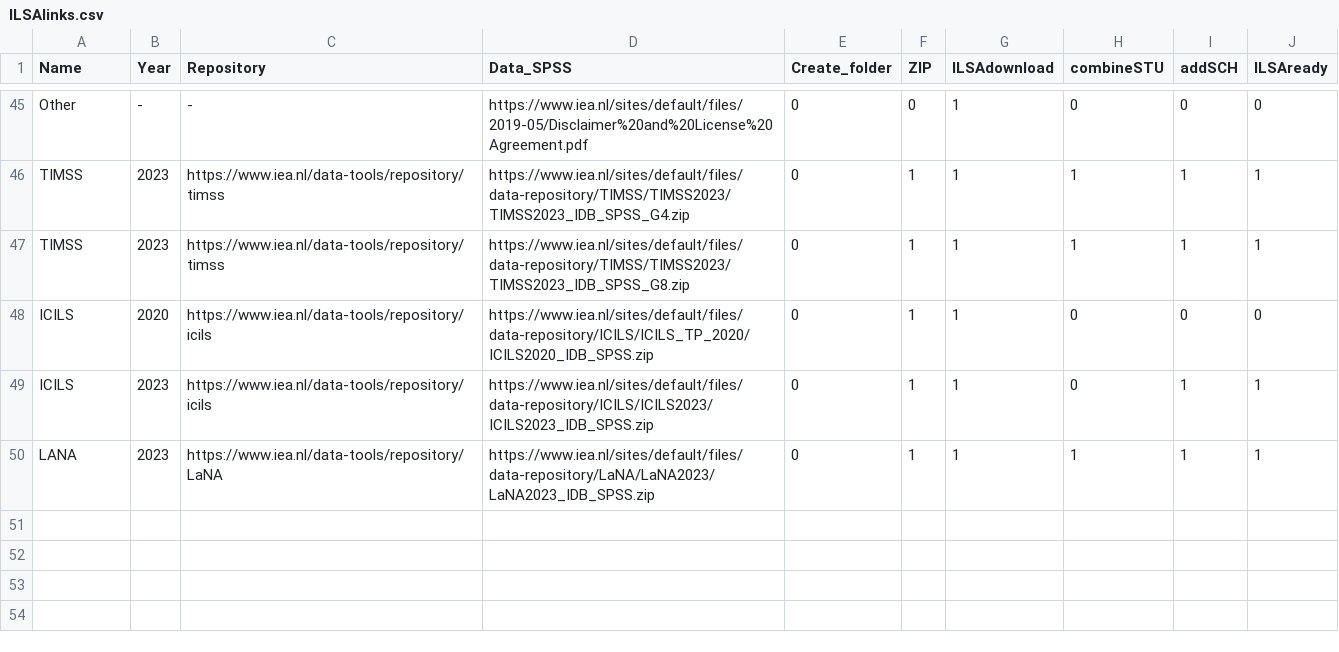
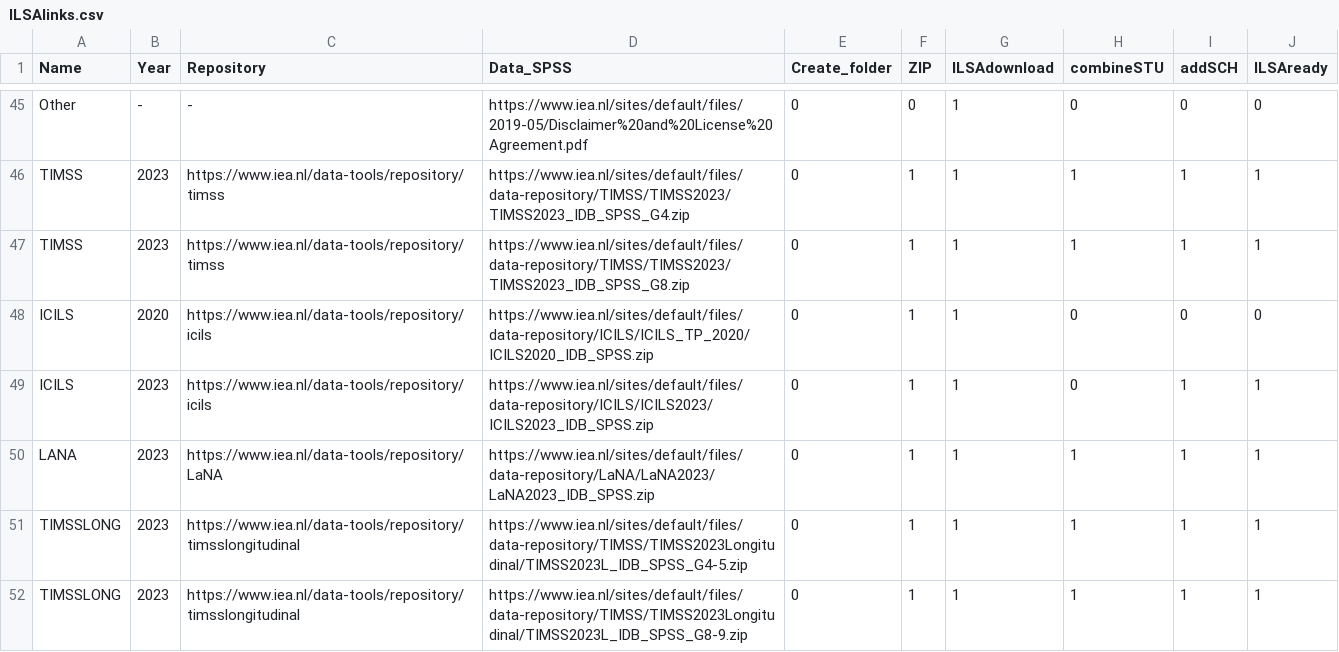
Before and after one commit to dopatendo/ILSAmerge, a CSV file: data/ILSAlinks.csv, drawn as a sheet; only a part is shown, gaps mark what is left out.

```diff
--- a/data/ILSAlinks.csv
+++ b/data/ILSAlinks.csv
@@ -50 +50,3 @@
 "LANA","2023","https://www.iea.nl/data-tools/repository/LaNA","https://www.iea.nl/sites/default/files/data-repository/LaNA/LaNA2023/LaNA2023_IDB_SPSS.zip","0","1","1","1","1","1"
+"TIMSSLONG","2023","https://www.iea.nl/data-tools/repository/timsslongitudinal","https://www.iea.nl/sites/default/files/data-repository/TIMSS/TIMSS2023Longitudinal/TIMSS2023L_IDB_SPSS_G4-5.zip","0","1","1","1","1","1"
+"TIMSSLONG","2023","https://www.iea.nl/data-tools/repository/timsslongitudinal","https://www.iea.nl/sites/default/files/data-repository/TIMSS/TIMSS2023Longitudinal/TIMSS2023L_IDB_SPSS_G8-9.zip","0","1","1","1","1","1"
```
Also changed, not shown: data/ILSApops.csv, inst/extdata/ilsainfo/ILSAlinks.csv, 6 other files.
